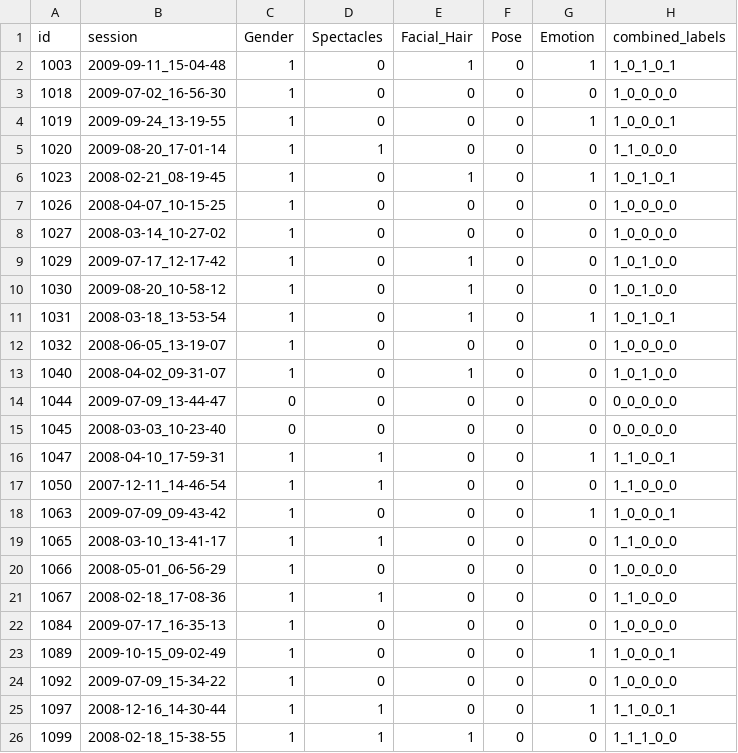
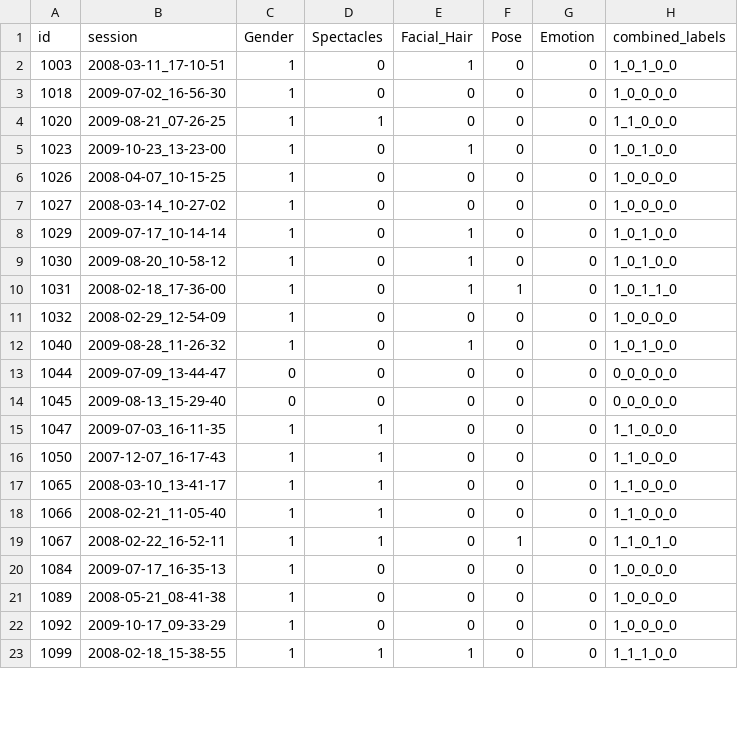
Before and after one commit to nkt780426/3d_face_recognition_magface, a CSV file: test_models/gallery.csv, drawn as a sheet; only a part is shown; the diff covers the shown part only.

```diff
--- a/test_models/gallery.csv
+++ b/test_models/gallery.csv
@@ -1,26 +1,23 @@
 id,session,Gender,Spectacles,Facial_Hair,Pose,Emotion,combined_labels
-1003,2009-09-11_15-04-48,1,0,1,0,1,1_0_1_0_1
+1003,2008-03-11_17-10-51,1,0,1,0,0,1_0_1_0_0
 1018,2009-07-02_16-56-30,1,0,0,0,0,1_0_0_0_0
-1019,2009-09-24_13-19-55,1,0,0,0,1,1_0_0_0_1
-1020,2009-08-20_17-01-14,1,1,0,0,0,1_1_0_0_0
-1023,2008-02-21_08-19-45,1,0,1,0,1,1_0_1_0_1
+1020,2009-08-21_07-26-25,1,1,0,0,0,1_1_0_0_0
+1023,2009-10-23_13-23-00,1,0,1,0,0,1_0_1_0_0
 1026,2008-04-07_10-15-25,1,0,0,0,0,1_0_0_0_0
 1027,2008-03-14_10-27-02,1,0,0,0,0,1_0_0_0_0
-1029,2009-07-17_12-17-42,1,0,1,0,0,1_0_1_0_0
+1029,2009-07-17_10-14-14,1,0,1,0,0,1_0_1_0_0
 1030,2009-08-20_10-58-12,1,0,1,0,0,1_0_1_0_0
-1031,2008-03-18_13-53-54,1,0,1,0,1,1_0_1_0_1
-1032,2008-06-05_13-19-07,1,0,0,0,0,1_0_0_0_0
-1040,2008-04-02_09-31-07,1,0,1,0,0,1_0_1_0_0
+1031,2008-02-18_17-36-00,1,0,1,1,0,1_0_1_1_0
+1032,2008-02-29_12-54-09,1,0,0,0,0,1_0_0_0_0
+1040,2009-08-28_11-26-32,1,0,1,0,0,1_0_1_0_0
 1044,2009-07-09_13-44-47,0,0,0,0,0,0_0_0_0_0
-1045,2008-03-03_10-23-40,0,0,0,0,0,0_0_0_0_0
-1047,2008-04-10_17-59-31,1,1,0,0,1,1_1_0_0_1
-1050,2007-12-11_14-46-54,1,1,0,0,0,1_1_0_0_0
-1063,2009-07-09_09-43-42,1,0,0,0,1,1_0_0_0_1
+1045,2009-08-13_15-29-40,0,0,0,0,0,0_0_0_0_0
+1047,2009-07-03_16-11-35,1,1,0,0,0,1_1_0_0_0
+1050,2007-12-07_16-17-43,1,1,0,0,0,1_1_0_0_0
 1065,2008-03-10_13-41-17,1,1,0,0,0,1_1_0_0_0
-1066,2008-05-01_06-56-29,1,0,0,0,0,1_0_0_0_0
-1067,2008-02-18_17-08-36,1,1,0,0,0,1_1_0_0_0
+1066,2008-02-21_11-05-40,1,1,0,0,0,1_1_0_0_0
+1067,2008-02-22_16-52-11,1,1,0,1,0,1_1_0_1_0
 1084,2009-07-17_16-35-13,1,0,0,0,0,1_0_0_0_0
-1089,2009-10-15_09-02-49,1,0,0,0,1,1_0_0_0_1
-1092,2009-07-09_15-34-22,1,0,0,0,0,1_0_0_0_0
-1097,2008-12-16_14-30-44,1,1,0,0,1,1_1_0_0_1
+1089,2008-05-21_08-41-38,1,0,0,0,0,1_0_0_0_0
+1092,2009-10-17_09-33-29,1,0,0,0,0,1_0_0_0_0
 1099,2008-02-18_15-38-55,1,1,1,0,0,1_1_1_0_0
```
Also changed, not shown: 12 removed rows and 47 edited cells elsewhere in this file, 7 other files.
